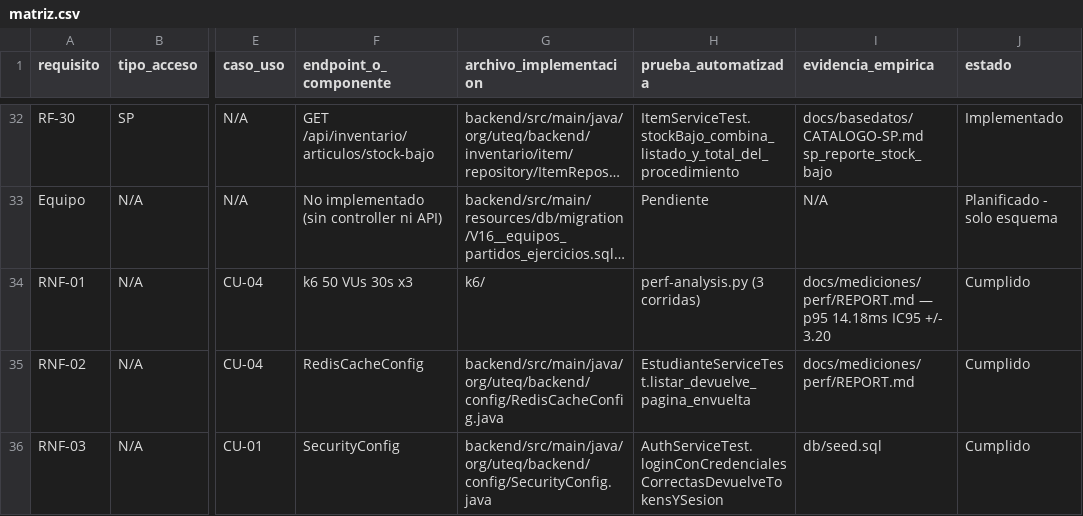
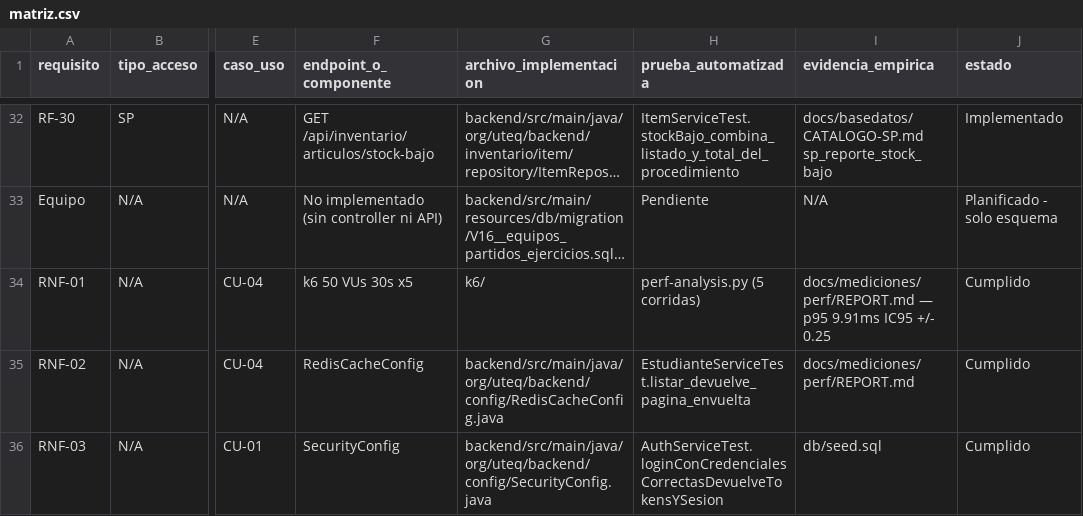
Before and after one commit to DarwinSM21/SGED_APPWEB, a CSV file: docs/trazabilidad/matriz.csv, drawn as a sheet; only a part is shown, gaps mark what is left out; long unchanged cells end in …; the diff names each change by its address in the sheet, - before the commit and + after, or states it on an @@ line.

```diff
--- a/docs/trazabilidad/matriz.csv
+++ b/docs/trazabilidad/matriz.csv
-F34 (endpoint_o_componente): k6 50 VUs 30s x3
+F34 (endpoint_o_componente): k6 50 VUs 30s x5
-H34 (prueba_automatizada): perf-analysis.py (3 corridas)
+H34 (prueba_automatizada): perf-analysis.py (5 corridas)
-I34 (evidencia_empirica): …— p95 14.18ms IC95 +/- 3.20
+I34 (evidencia_empirica): …— p95 9.91ms IC95 +/- 0.25
```
Also changed, not shown: 10 other files.
